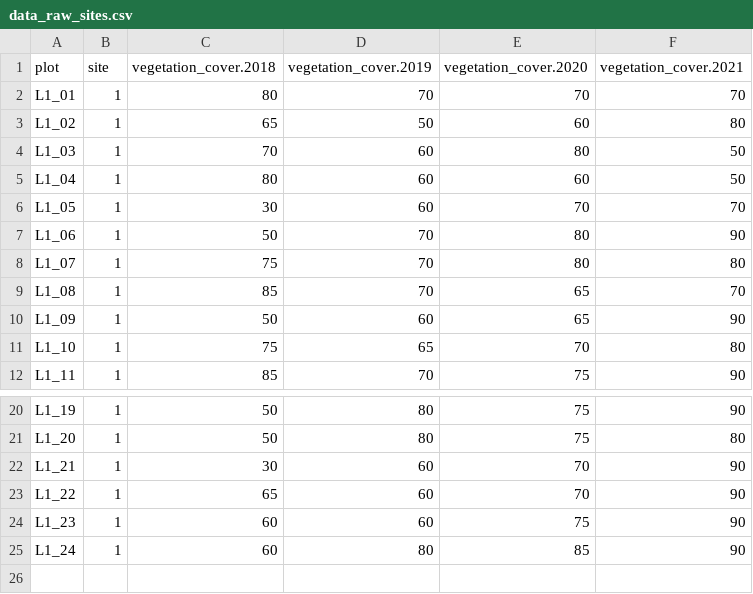
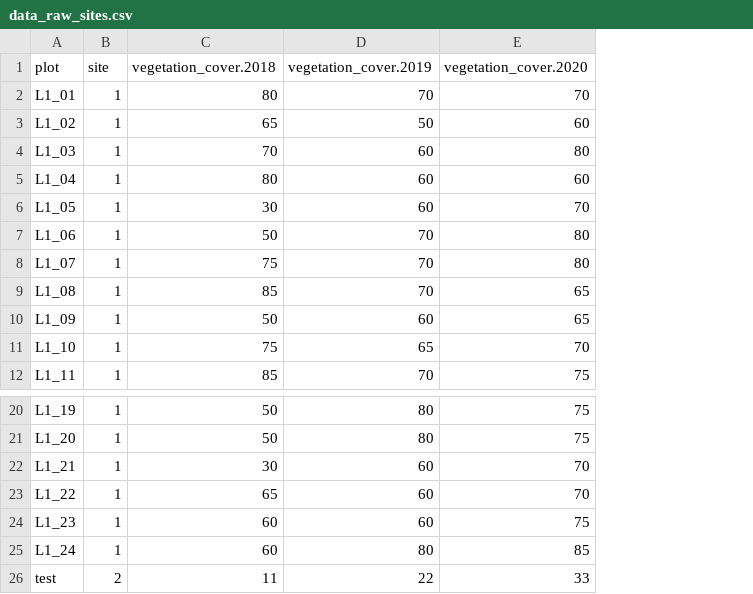
Before and after one commit to markus1bauer/CI_vegetation_surveys, a CSV file: data/data_raw_sites.csv, drawn as a sheet; only a part is shown, gaps mark what is left out; removed rows and columns are numbered as before the commit, all else as after; the diff names each change by its address in the sheet, - before the commit and + after, or states it on an @@ line.

Commit message:
Update data_raw_sites.csv

```diff
--- a/data/data_raw_sites.csv
+++ b/data/data_raw_sites.csv
-column F (vegetation_cover.2021), rows 2-12: 70 | 80 | 50 | 50 | 70 | 90 | 80 | 70 | 90 | 80 | 90; rows 20-25: 90 | 80 | 90 | 90 | 90 | 90
+row 26: test | 2 | 11 | 22 | 33
```
